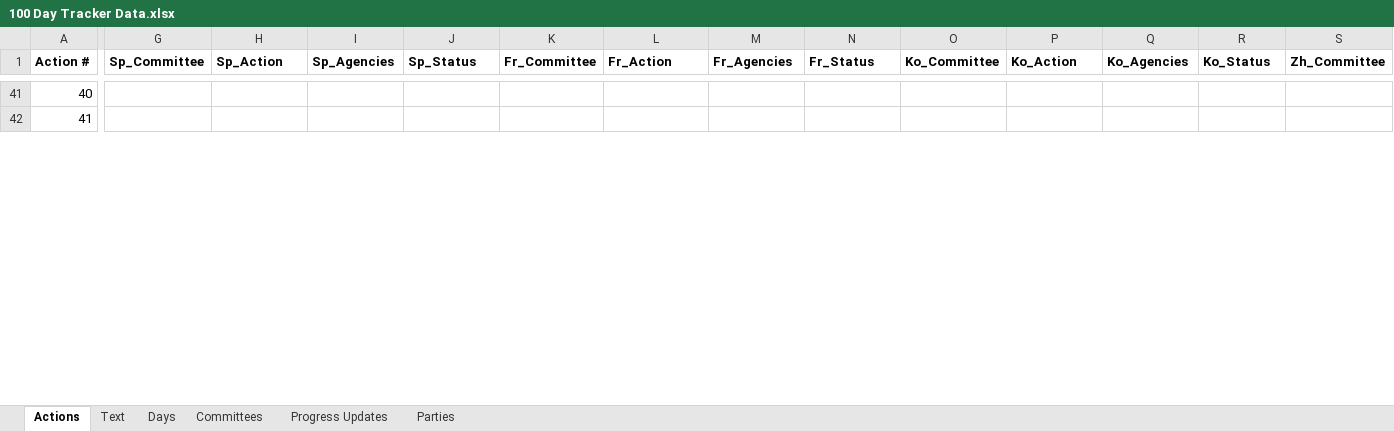
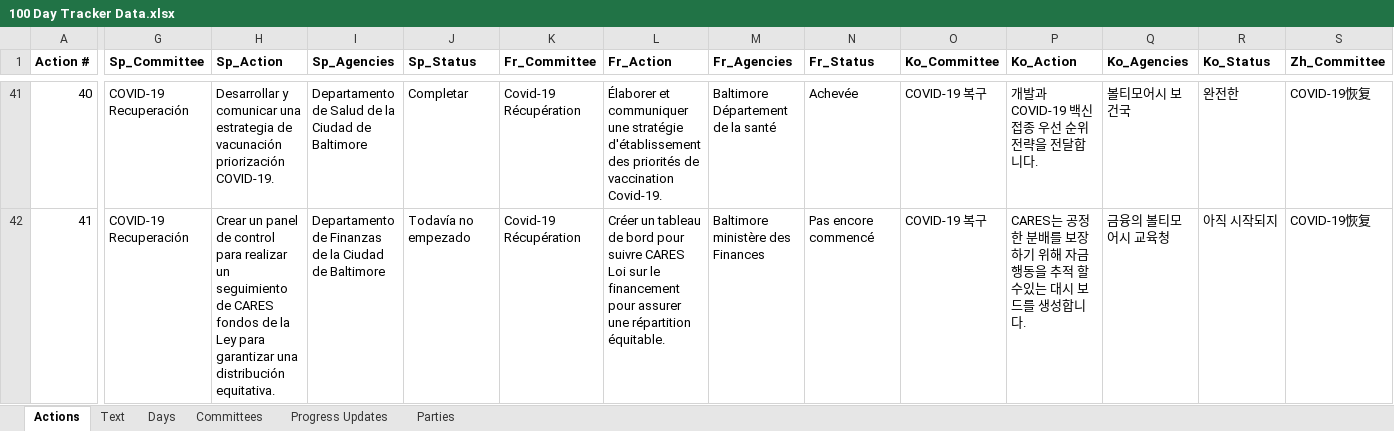
Before and after one commit to city-of-baltimore/transition-agenda, an Excel workbook: data/100 Day Tracker Data.xlsx, sheet Actions, drawn as a sheet; only a part is shown, gaps mark what is left out; values as stored, in another font and other column widths than the file's, no borders; charts and pictures not drawn; the diff covers the shown part only; the diff names each change by its address in the sheet, - before the commit and + after, or states it on an @@ line.

```diff
--- a/data/100 Day Tracker Data.xlsx (sheet Actions)
+++ b/data/100 Day Tracker Data.xlsx (sheet Actions)
-G41:G42 (Sp_Committee): (empty)
+G41:G42 (Sp_Committee): COVID-19 Recuperación
-H41 (Sp_Action): (empty)
+H41 (Sp_Action): Desarrollar y comunicar una estrategia de vacunación priorización COVID-19.
-I41 (Sp_Agencies): (empty)
+I41 (Sp_Agencies): Departamento de Salud de la Ciudad de Baltimore
-J41 (Sp_Status): (empty)
+J41 (Sp_Status): Completar
-K41:K42 (Fr_Committee): (empty)
+K41:K42 (Fr_Committee): Covid-19 Récupération
-L41 (Fr_Action): (empty)
+L41 (Fr_Action): Élaborer et communiquer une stratégie d'établissement des priorités de vaccination Covid-19.
-M41 (Fr_Agencies): (empty)
+M41 (Fr_Agencies): Baltimore Département de la santé
-N41 (Fr_Status): (empty)
+N41 (Fr_Status): Achevée
-O41:O42 (Ko_Committee): (empty)
+O41:O42 (Ko_Committee): COVID-19 복구
-P41 (Ko_Action): (empty)
+P41 (Ko_Action): 개발과 COVID-19 백신 접종 우선 순위 전략을 전달합니다.
-Q41 (Ko_Agencies): (empty)
+Q41 (Ko_Agencies): 볼티모어시 보건국
-R41 (Ko_Status): (empty)
+R41 (Ko_Status): 완전한
-S41:S42 (Zh_Committee): (empty)
+S41:S42 (Zh_Committee): COVID-19恢复
-H42 (Sp_Action): (empty)
+H42 (Sp_Action): Crear un panel de control para realizar un seguimiento de CARES fondos de la Ley para garantizar una distribución equitativa.
-I42 (Sp_Agencies): (empty)
+I42 (Sp_Agencies): Departamento de Finanzas de la Ciudad de Baltimore
-J42 (Sp_Status): (empty)
+J42 (Sp_Status): Todavía no empezado
-L42 (Fr_Action): (empty)
+L42 (Fr_Action): Créer un tableau de bord pour suivre CARES Loi sur le financement pour assurer une répartition équitable.
-M42 (Fr_Agencies): (empty)
+M42 (Fr_Agencies): Baltimore ministère des Finances
-N42 (Fr_Status): (empty)
+N42 (Fr_Status): Pas encore commencé
-P42 (Ko_Action): (empty)
+P42 (Ko_Action): CARES는 공정한 분배를 보장하기 위해 자금 행동을 추적 할 수있는 대시 보드를 생성합니다.
-Q42 (Ko_Agencies): (empty)
+Q42 (Ko_Agencies): 금융의 볼티모어시 교육청
-R42 (Ko_Status): (empty)
+R42 (Ko_Status): 아직 시작되지
```
Also changed, not shown: 205 edited cells elsewhere in this sheet, 7 other files.
